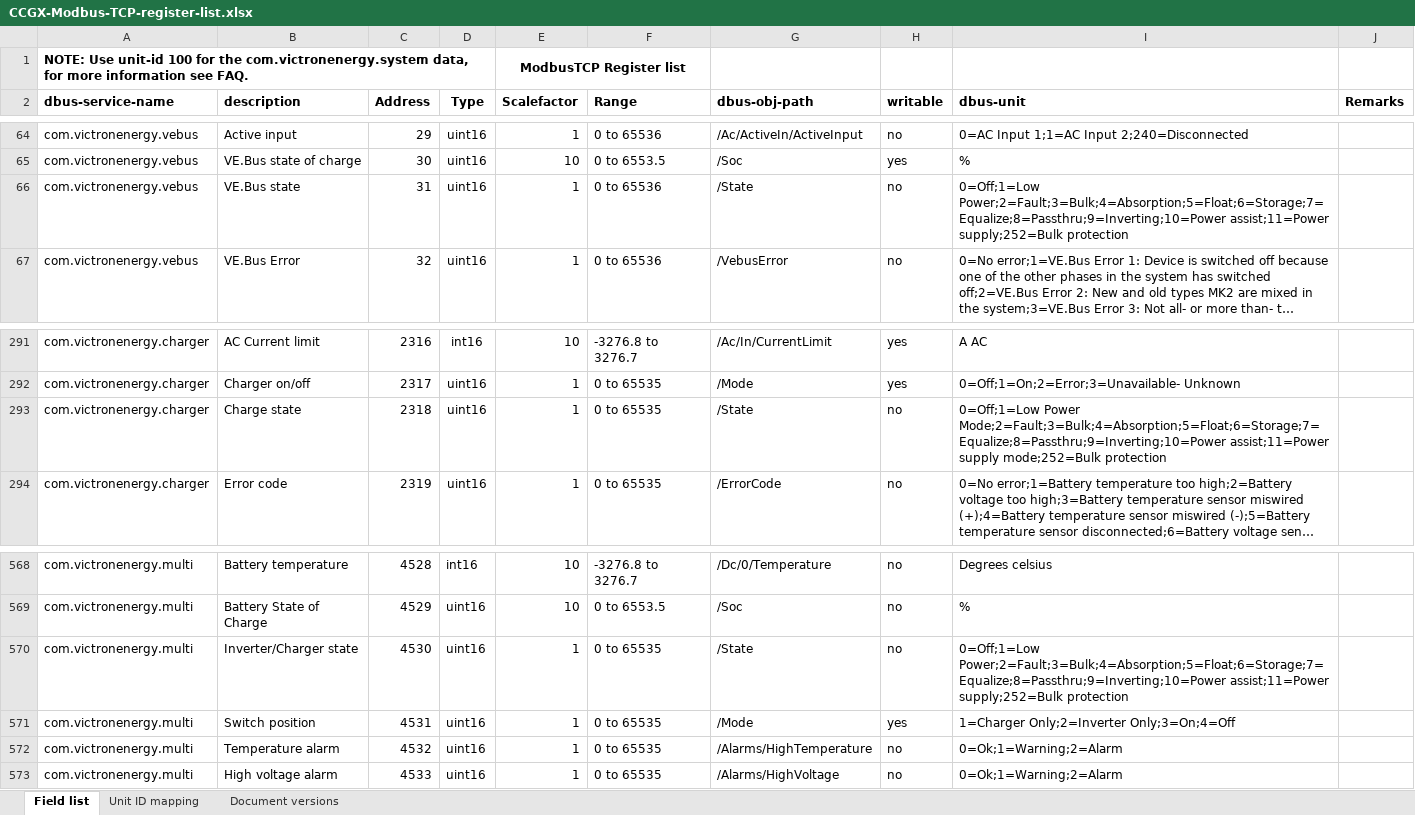
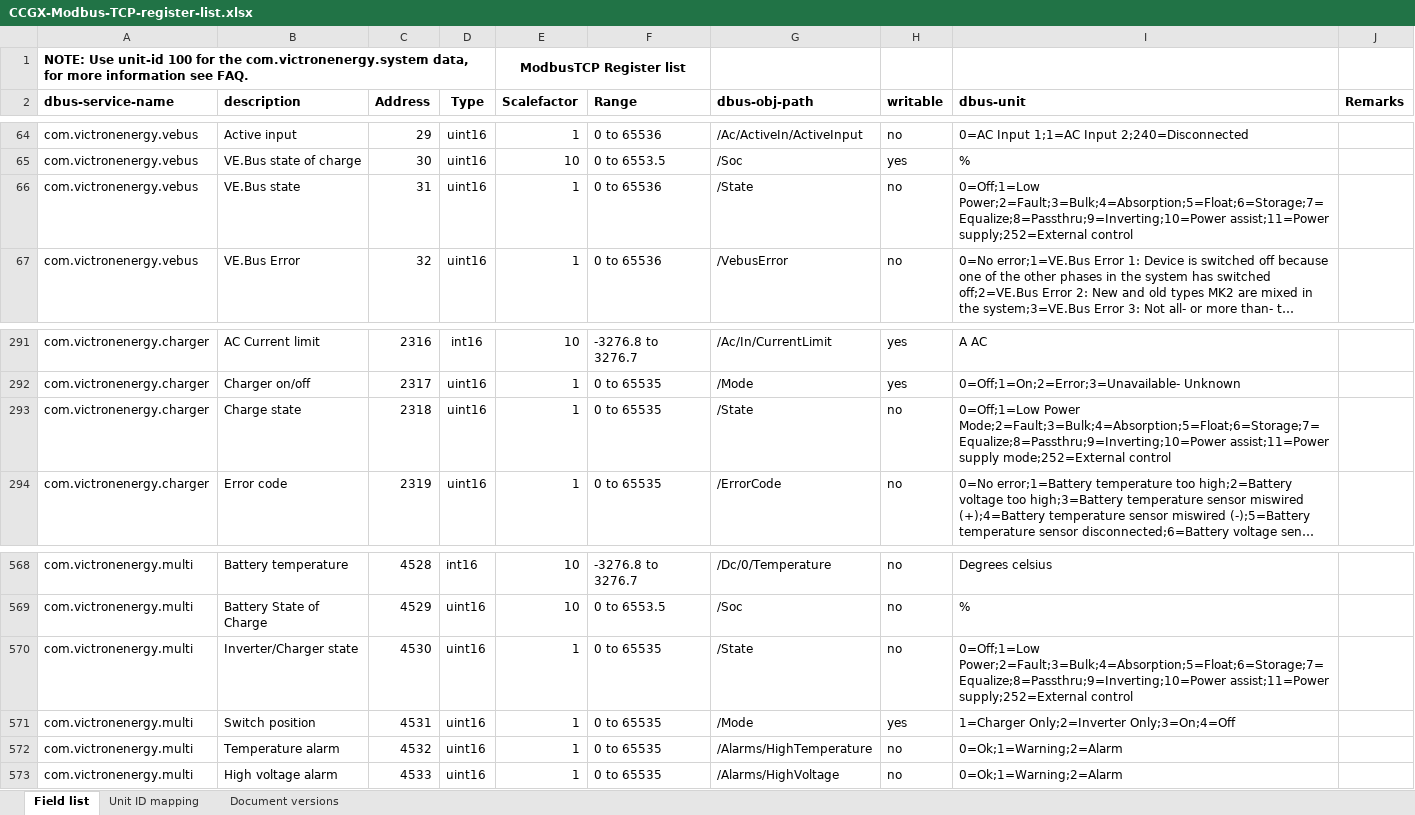
Before and after one commit to victronenergy/dbus_modbustcp, an Excel workbook: CCGX-Modbus-TCP-register-list.xlsx, sheet Field list, drawn as a sheet; only a part is shown, gaps mark what is left out; long unchanged cells end in …; values as stored, in another font and other column widths than the file's, no borders; the diff names each change by its address in the sheet, - before the commit and + after, or states it on an @@ line.

Commit message:
fix state enum 252 value
252 means External Control, not Bulk Protection. Updated csv
and xls.

```diff
--- a/CCGX-Modbus-TCP-register-list.xlsx (sheet Field list)
+++ b/CCGX-Modbus-TCP-register-list.xlsx (sheet Field list)
-I66 (dbus-unit): …Power;2=Fault;3=Bulk;4=Absorption;5=Float;6=Storage;7=Equalize;8=Passthru;9=Inverting;10=Power assist;11=Power supply;252=Bulk protection
+I66 (dbus-unit): …Power;2=Fault;3=Bulk;4=Absorption;5=Float;6=Storage;7=Equalize;8=Passthru;9=Inverting;10=Power assist;11=Power supply;252=External control
-I293 (dbus-unit): …assist;11=Power supply mode;252=Bulk protection
+I293 (dbus-unit): …assist;11=Power supply mode;252=External control
-I570 (dbus-unit): …Power;2=Fault;3=Bulk;4=Absorption;5=Float;6=Storage;7=Equalize;8=Passthru;9=Inverting;10=Power assist;11=Power supply;252=Bulk protection
+I570 (dbus-unit): …Power;2=Fault;3=Bulk;4=Absorption;5=Float;6=Storage;7=Equalize;8=Passthru;9=Inverting;10=Power assist;11=Power supply;252=External control
```
Also changed, not shown: 1 other file.
